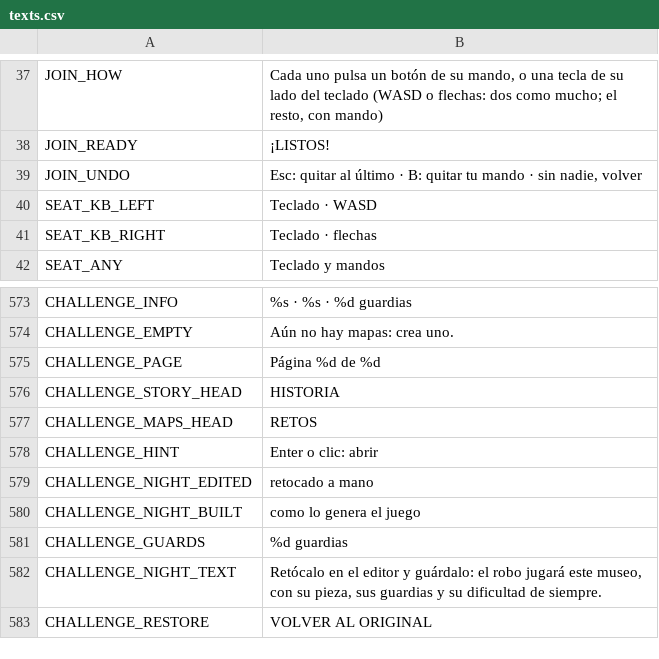
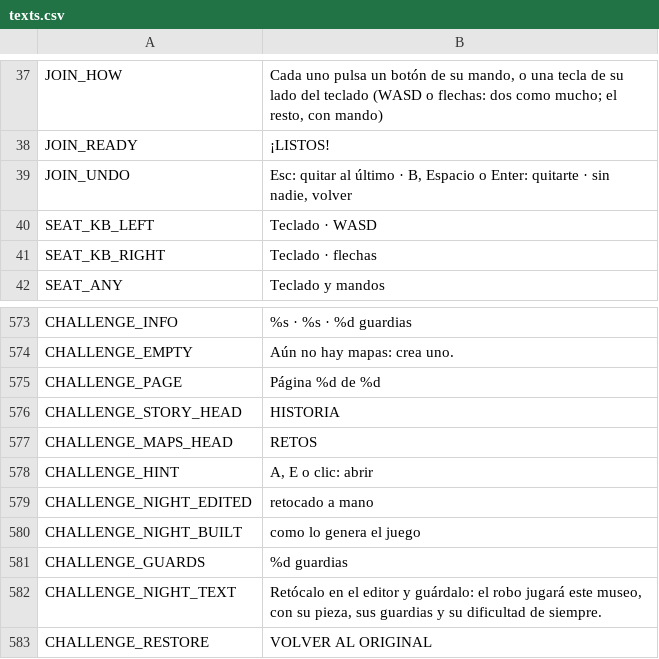
Before and after one commit to didelco/ladron, a CSV file: locale/texts.csv, drawn as a sheet; only a part is shown, gaps mark what is left out.

```diff
--- a/locale/texts.csv
+++ b/locale/texts.csv
@@ -38,3 +38,3 @@ JOIN_HOW,"Cada uno pulsa un botón de su mando, o una tecla de su lado del tecla
 JOIN_READY,¡LISTOS!
-JOIN_UNDO,"Esc: quitar al último · B: quitar tu mando · sin nadie, volver"
+JOIN_UNDO,"Esc: quitar al último · B, Espacio o Enter: quitarte · sin nadie, volver"
 SEAT_KB_LEFT,Teclado · WASD
@@ -592,3 +592,3 @@ CHALLENGE_STORY_HEAD,HISTORIA
 CHALLENGE_MAPS_HEAD,RETOS
-CHALLENGE_HINT,Enter o clic: abrir
+CHALLENGE_HINT,"A, E o clic: abrir"
 CHALLENGE_NIGHT_EDITED,retocado a mano
```
Also changed, not shown: 18 other files.
